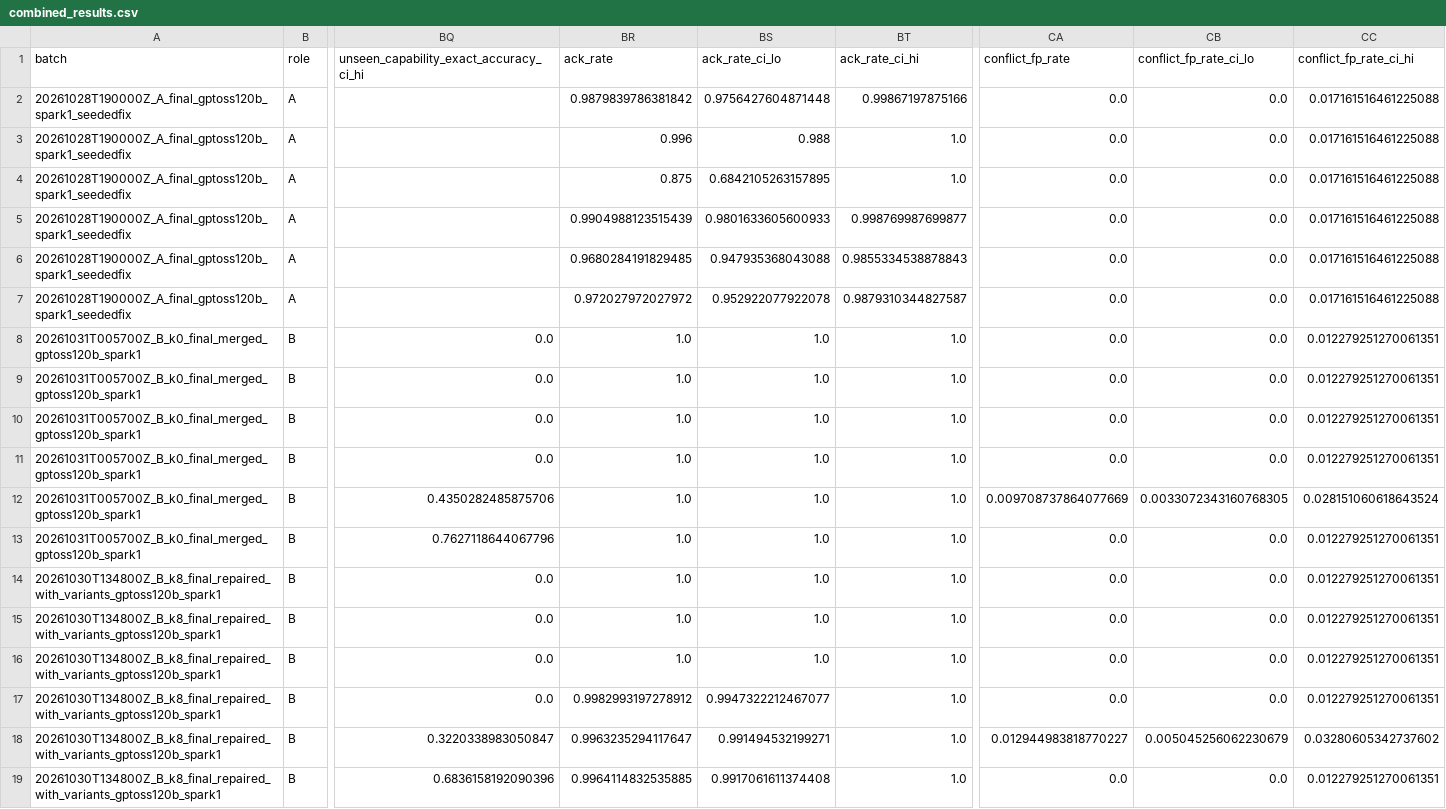
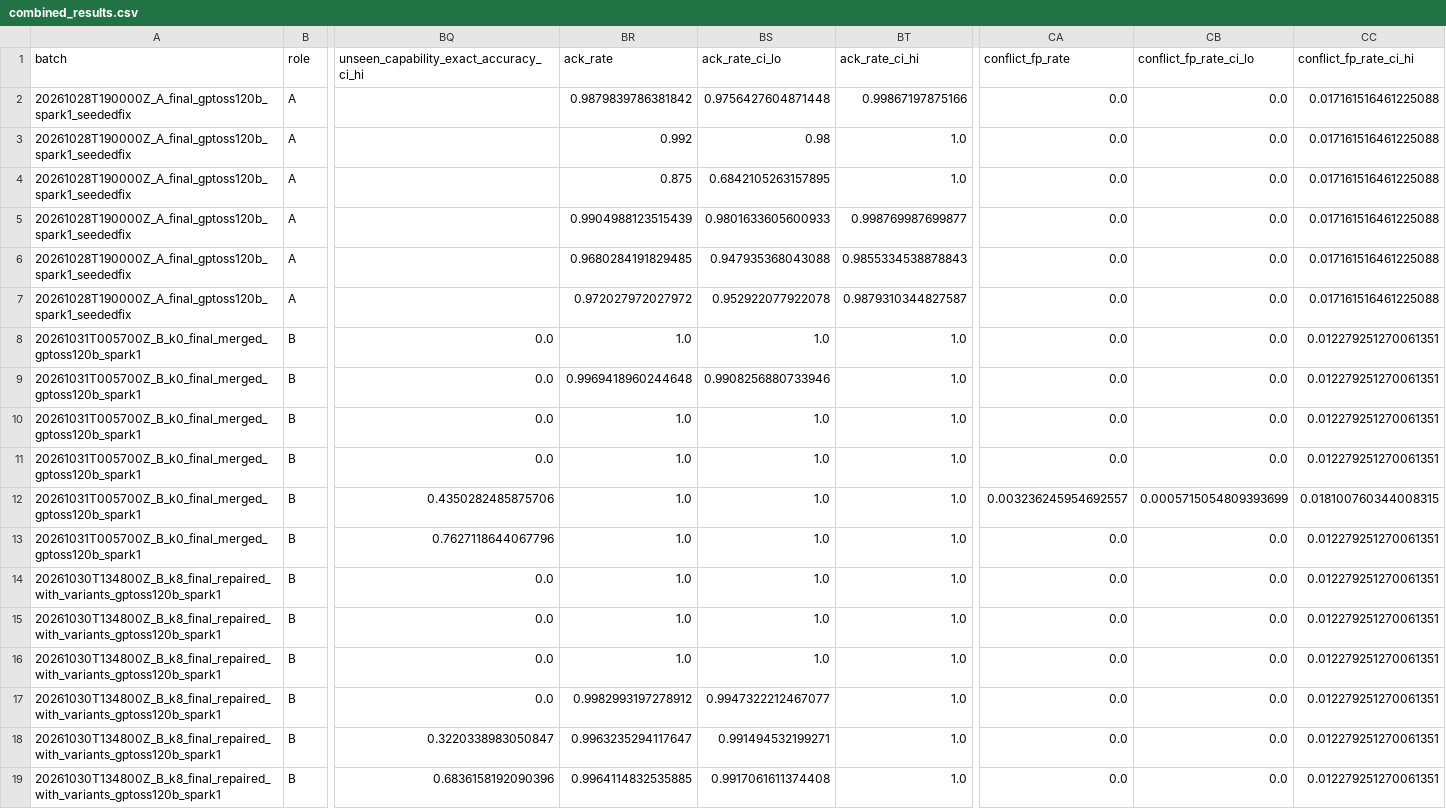
Before and after one commit to Dangy1/flexric-py310, a CSV file: examples/xApp/python3/evaluation/paper_results/combined_results.csv, drawn as a sheet; only a part is shown, gaps mark what is left out; the diff names each change by its address in the sheet, - before the commit and + after, or states it on an @@ line.

```diff
--- a/examples/xApp/python3/evaluation/paper_results/combined_results.csv
+++ b/examples/xApp/python3/evaluation/paper_results/combined_results.csv
-BR3 (ack_rate): 0.996
+BR3 (ack_rate): 0.992
-BS3 (ack_rate_ci_lo): 0.988
+BS3 (ack_rate_ci_lo): 0.98
-BR9 (ack_rate): 1.0
+BR9 (ack_rate): 0.9969418960244648
-BS9 (ack_rate_ci_lo): 1.0
+BS9 (ack_rate_ci_lo): 0.9908256880733946
-CA12 (conflict_fp_rate): 0.009708737864077669
+CA12 (conflict_fp_rate): 0.003236245954692557
-CB12 (conflict_fp_rate_ci_lo): 0.0033072343160768305
+CB12 (conflict_fp_rate_ci_lo): 0.0005715054809393699
-CC12 (conflict_fp_rate_ci_hi): 0.028151060618643524
+CC12 (conflict_fp_rate_ci_hi): 0.018100760344008315
-CA18 (conflict_fp_rate): 0.012944983818770227
+CA18 (conflict_fp_rate): 0.0
-CB18 (conflict_fp_rate_ci_lo): 0.005045256062230679
+CB18 (conflict_fp_rate_ci_lo): 0.0
-CC18 (conflict_fp_rate_ci_hi): 0.03280605342737602
+CC18 (conflict_fp_rate_ci_hi): 0.012279251270061351
```
Also changed, not shown: 27 other files.
